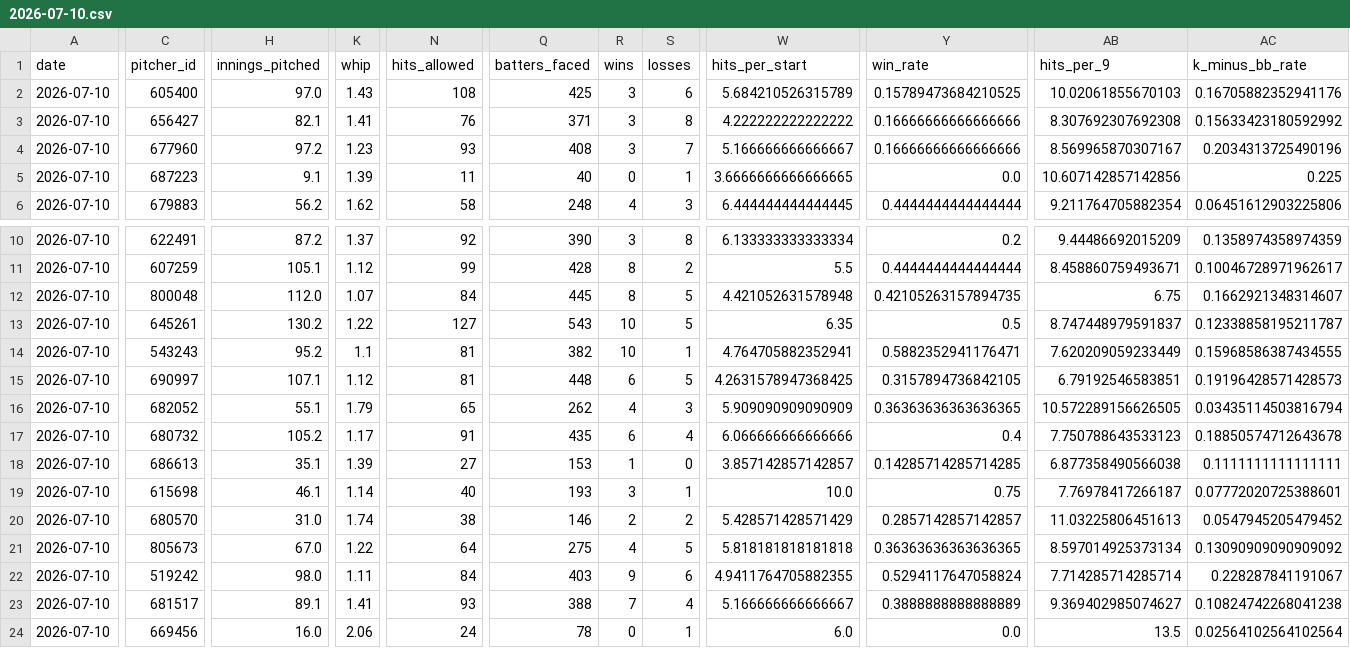
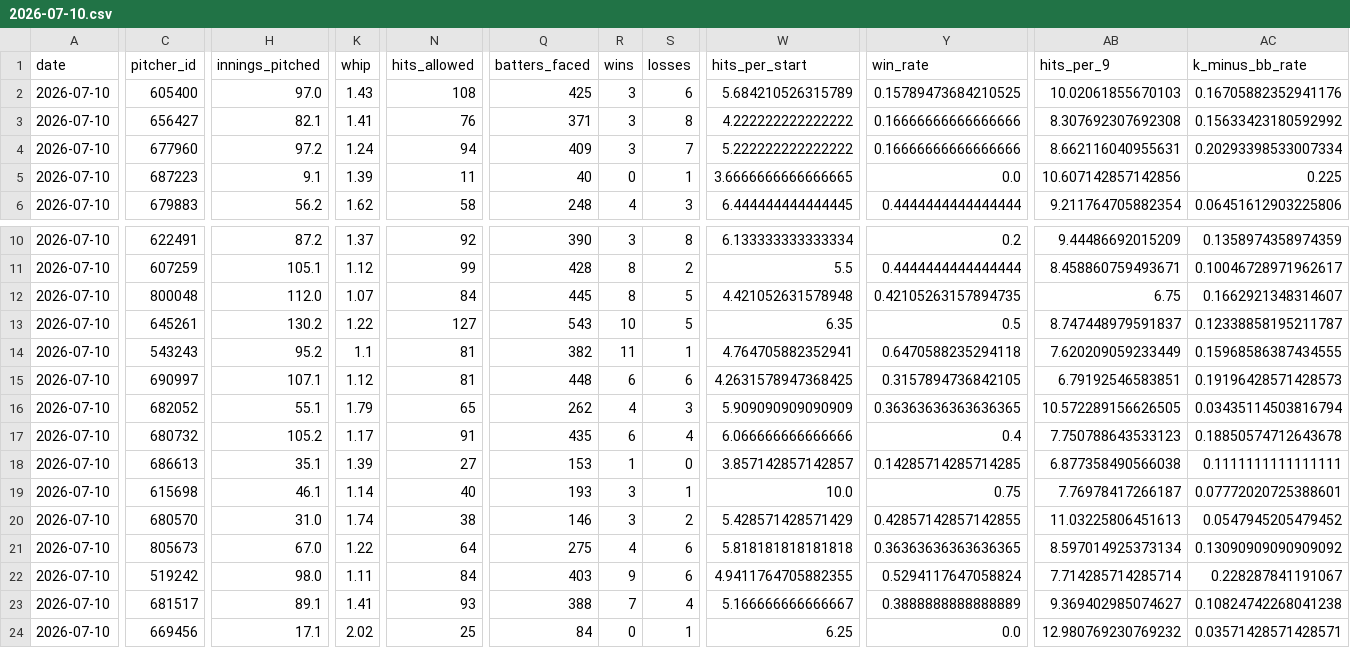
Before and after one commit to judebollera75-ops/mlb-ai-model, a CSV file: data/pitcher_stats/2026-07-10.csv, drawn as a sheet; only a part is shown, gaps mark what is left out; the diff covers the shown part only; the diff names each change by its address in the sheet, - before the commit and + after, or states it on an @@ line.

```diff
--- a/data/pitcher_stats/2026-07-10.csv
+++ b/data/pitcher_stats/2026-07-10.csv
-K4 (whip): 1.23
+K4 (whip): 1.24
-N4 (hits_allowed): 93
+N4 (hits_allowed): 94
-Q4 (batters_faced): 408
+Q4 (batters_faced): 409
-W4 (hits_per_start): 5.166666666666667
+W4 (hits_per_start): 5.222222222222222
-AB4 (hits_per_9): 8.569965870307167
+AB4 (hits_per_9): 8.662116040955631
-AC4 (k_minus_bb_rate): 0.2034313725490196
+AC4 (k_minus_bb_rate): 0.20293398533007334
-R14 (wins): 10
+R14 (wins): 11
-Y14 (win_rate): 0.5882352941176471
+Y14 (win_rate): 0.6470588235294118
-S15 (losses): 5
+S15 (losses): 6
-R20 (wins): 2
+R20 (wins): 3
-Y20 (win_rate): 0.2857142857142857
+Y20 (win_rate): 0.42857142857142855
-S21 (losses): 5
+S21 (losses): 6
-H24 (innings_pitched): 16.0
+H24 (innings_pitched): 17.1
-K24 (whip): 2.06
+K24 (whip): 2.02
-N24 (hits_allowed): 24
+N24 (hits_allowed): 25
-Q24 (batters_faced): 78
+Q24 (batters_faced): 84
-W24 (hits_per_start): 6.0
+W24 (hits_per_start): 6.25
-AB24 (hits_per_9): 13.5
+AB24 (hits_per_9): 12.980769230769232
-AC24 (k_minus_bb_rate): 0.02564102564102564
+AC24 (k_minus_bb_rate): 0.03571428571428571
```
Also changed, not shown: 87 edited cells elsewhere in this file, data/final/master_dataset.csv, data/hitter_stats/2026-07-10.csv, 18 other files.
